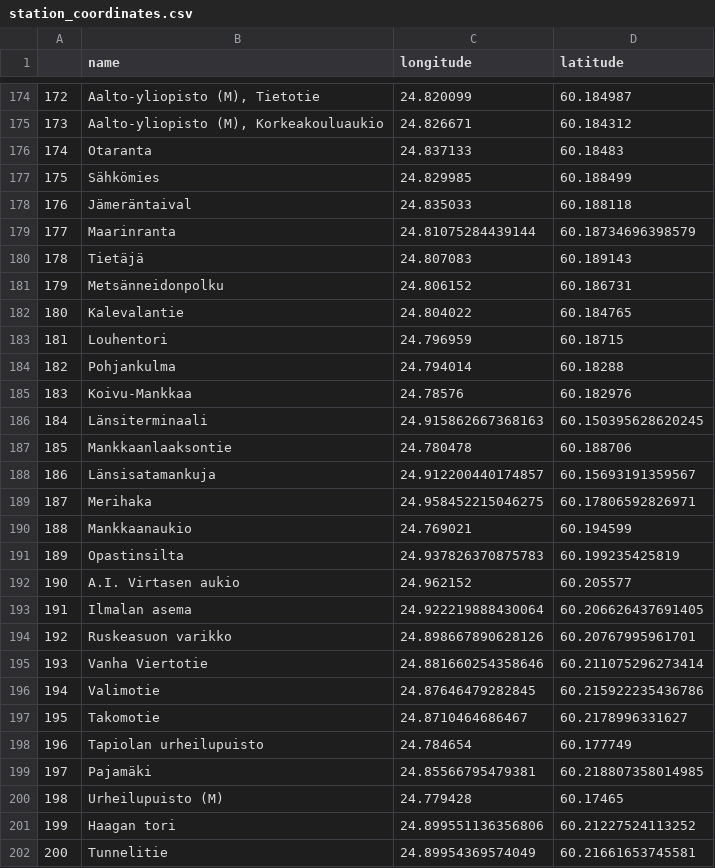
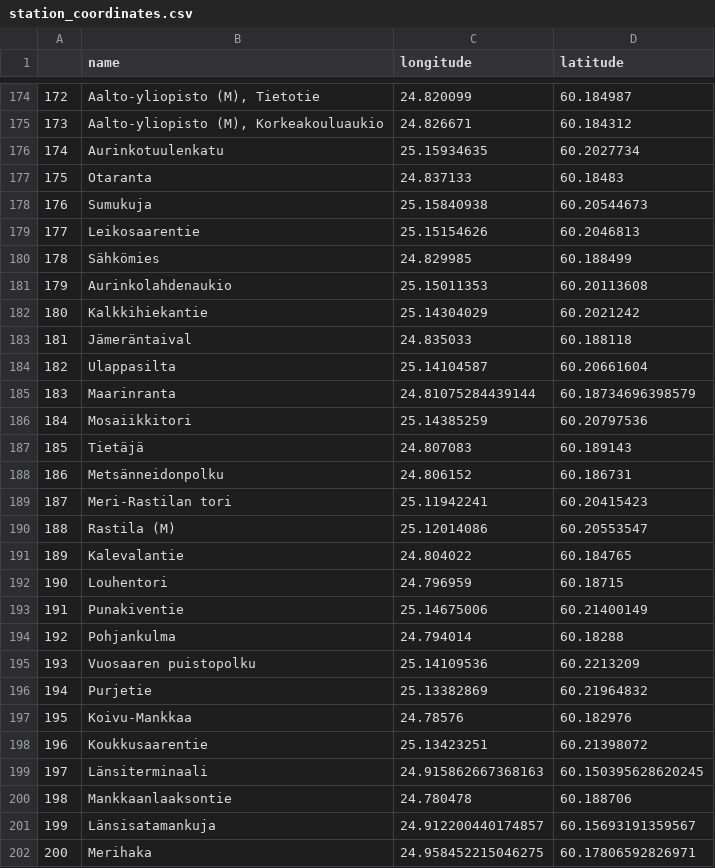
Before and after one commit to Geometrein/helsinki-city-bikes, a CSV file: data/downloaded_data/station_coordinates.csv, drawn as a sheet; only a part is shown, gaps mark what is left out; the shorter side is filled out with more unchanged rows; the diff covers the shown part only; the diff names each change by its address in the sheet, - before the commit and + after, or states it on an @@ line.

```diff
--- a/data/downloaded_data/station_coordinates.csv
+++ b/data/downloaded_data/station_coordinates.csv
@@ column A renumbered from row 47 down @@
+row 176: 174 | Aurinkotuulenkatu | 25.15934635 | 60.2027734
+row 178: 176 | Sumukuja | 25.15840938 | 60.20544673
+row 179: 177 | Leikosaarentie | 25.15154626 | 60.2046813
+row 181: 179 | Aurinkolahdenaukio | 25.15011353 | 60.20113608
+row 182: 180 | Kalkkihiekantie | 25.14304029 | 60.2021242
+row 184: 182 | Ulappasilta | 25.14104587 | 60.20661604
+row 186: 184 | Mosaiikkitori | 25.14385259 | 60.20797536
+row 189: 187 | Meri-Rastilan tori | 25.11942241 | 60.20415423
+row 190: 188 | Rastila (M) | 25.12014086 | 60.20553547
+row 193: 191 | Punakiventie | 25.14675006 | 60.21400149
+row 195: 193 | Vuosaaren puistopolku | 25.14109536 | 60.2213209
+row 196: 194 | Purjetie | 25.13382869 | 60.21964832
+row 198: 196 | Koukkusaarentie | 25.13423251 | 60.21398072
```
Also changed, not shown: 7 moved rows elsewhere in this file, 5 other files.
